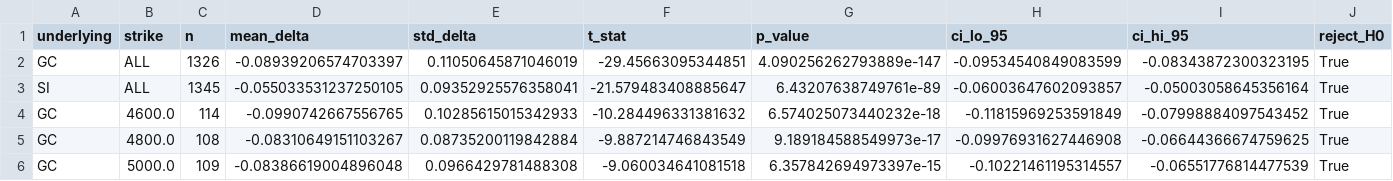
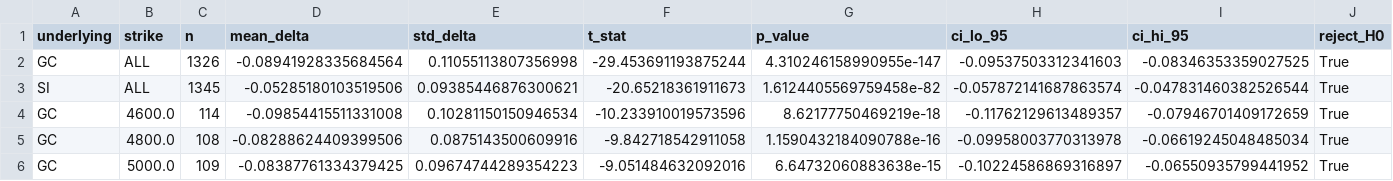
Before and after one commit to AidanCarp/polymarket-options-research, a CSV file: stats_summary.csv, drawn as a sheet; only a part is shown; the diff covers the shown part only.

```diff
--- a/stats_summary.csv
+++ b/stats_summary.csv
@@ -1,6 +1,6 @@
 underlying,strike,n,mean_delta,std_delta,t_stat,p_value,ci_lo_95,ci_hi_95,reject_H0
-GC,ALL,1326,-0.08939206574703397,0.11050645871046019,-29.45663095344851,4.090256262793889e-147,-0.09534540849083599,-0.08343872300323195,True
-SI,ALL,1345,-0.055033531237250105,0.09352925576358041,-21.579483408885647,6.43207638749761e-89,-0.06003647602093857,-0.05003058645356164,True
-GC,4600.0,114,-0.0990742667556765,0.10285615015342933,-10.284496331381632,6.574025073440232e-18,-0.11815969253591849,-0.07998884097543452,True
-GC,4800.0,108,-0.08310649151103267,0.08735200119842884,-9.887214746843549,9.189184588549973e-17,-0.09976931627446908,-0.06644366674759625,True
-GC,5000.0,109,-0.08386619004896048,0.0966429781488308,-9.060034641081518,6.357842694973397e-15,-0.10221461195314557,-0.06551776814477539,True
+GC,ALL,1326,-0.08941928335684564,0.11055113807356998,-29.453691193875244,4.310246158990955e-147,-0.09537503312341603,-0.08346353359027525,True
+SI,ALL,1345,-0.05285180103519506,0.09385446876300621,-20.65218361911673,1.6124405569759458e-82,-0.057872141687863574,-0.047831460382526544,True
+GC,4600.0,114,-0.09854415511331008,0.10281150150946534,-10.233910019573596,8.62177750469219e-18,-0.11762129613489357,-0.07946701409172659,True
+GC,4800.0,108,-0.08288624409399506,0.0875143500609916,-9.842718542911058,1.1590432184090788e-16,-0.09958003770313978,-0.06619245048485034,True
+GC,5000.0,109,-0.08387761334379425,0.09674744289354223,-9.051484632092016,6.64732060883638e-15,-0.10224586869316897,-0.06550935799441952,True
```
Also changed, not shown: 126 edited cells elsewhere in this file, bidask_analysis.csv, bidask_gc_analysis.csv, 16 other files.
